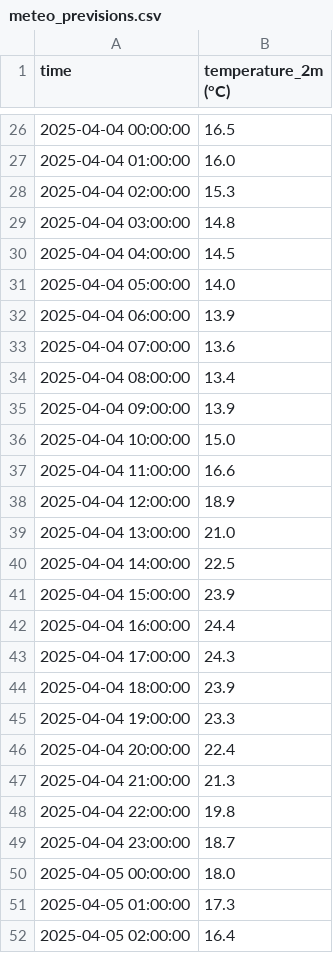
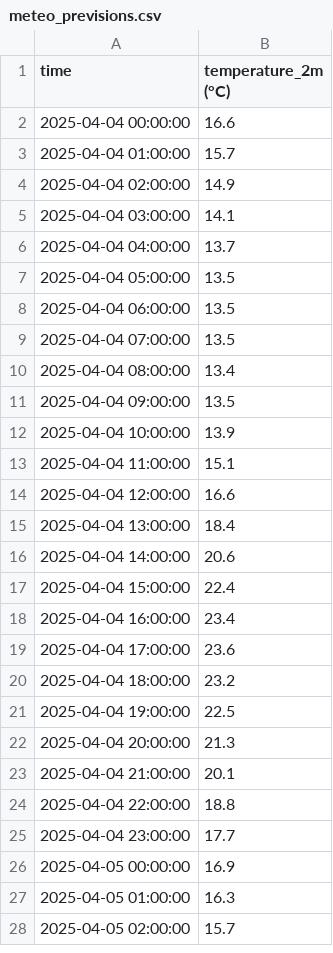
Before and after one commit to arthurlefebvre8/meteo_pred_update, a CSV file: meteo_previsions.csv, drawn as a sheet; only a part is shown, gaps mark what is left out; the diff covers the shown part only.

```diff
--- a/meteo_previsions.csv
+++ b/meteo_previsions.csv
@@ -26,27 +2,27 @@ time,temperature_2m (°C)
-2025-04-04 00:00:00,16.5
-2025-04-04 01:00:00,16.0
-2025-04-04 02:00:00,15.3
-2025-04-04 03:00:00,14.8
-2025-04-04 04:00:00,14.5
-2025-04-04 05:00:00,14.0
-2025-04-04 06:00:00,13.9
-2025-04-04 07:00:00,13.6
+2025-04-04 00:00:00,16.6
+2025-04-04 01:00:00,15.7
+2025-04-04 02:00:00,14.9
+2025-04-04 03:00:00,14.1
+2025-04-04 04:00:00,13.7
+2025-04-04 05:00:00,13.5
+2025-04-04 06:00:00,13.5
+2025-04-04 07:00:00,13.5
 2025-04-04 08:00:00,13.4
-2025-04-04 09:00:00,13.9
-2025-04-04 10:00:00,15.0
-2025-04-04 11:00:00,16.6
-2025-04-04 12:00:00,18.9
-2025-04-04 13:00:00,21.0
-2025-04-04 14:00:00,22.5
-2025-04-04 15:00:00,23.9
-2025-04-04 16:00:00,24.4
-2025-04-04 17:00:00,24.3
-2025-04-04 18:00:00,23.9
-2025-04-04 19:00:00,23.3
-2025-04-04 20:00:00,22.4
-2025-04-04 21:00:00,21.3
-2025-04-04 22:00:00,19.8
-2025-04-04 23:00:00,18.7
-2025-04-05 00:00:00,18.0
-2025-04-05 01:00:00,17.3
-2025-04-05 02:00:00,16.4
+2025-04-04 09:00:00,13.5
+2025-04-04 10:00:00,13.9
+2025-04-04 11:00:00,15.1
+2025-04-04 12:00:00,16.6
+2025-04-04 13:00:00,18.4
+2025-04-04 14:00:00,20.6
+2025-04-04 15:00:00,22.4
+2025-04-04 16:00:00,23.4
+2025-04-04 17:00:00,23.6
+2025-04-04 18:00:00,23.2
+2025-04-04 19:00:00,22.5
+2025-04-04 20:00:00,21.3
+2025-04-04 21:00:00,20.1
+2025-04-04 22:00:00,18.8
+2025-04-04 23:00:00,17.7
+2025-04-05 00:00:00,16.9
+2025-04-05 01:00:00,16.3
+2025-04-05 02:00:00,15.7
```
Also changed, not shown: 24 added rows, 24 removed rows and 19 edited cells elsewhere in this file.
